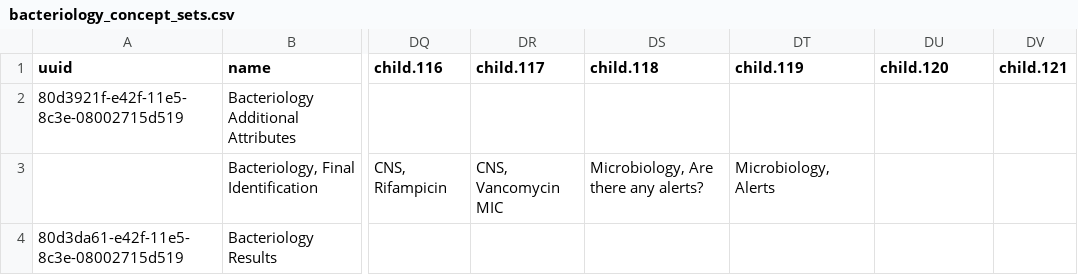
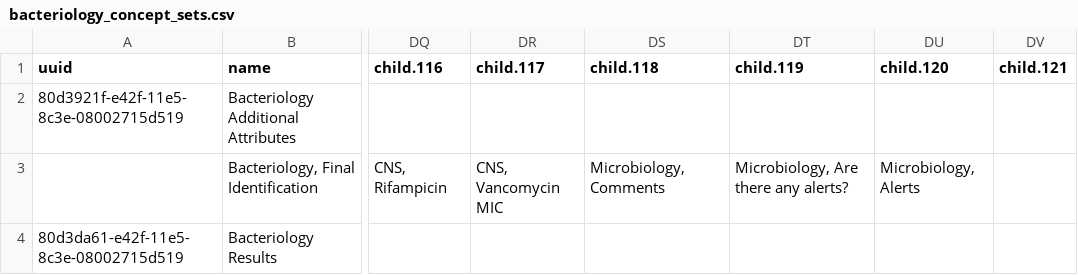
Before and after one commit to trodriguezmsf/amman-config, a CSV file: openmrs/ammancsv/release3.4/Microbiology/bacteriology_concept_sets.csv, drawn as a sheet; only a part is shown, gaps mark what is left out; the diff names each change by its address in the sheet, - before the commit and + after, or states it on an @@ line.

```diff
--- a/openmrs/ammancsv/release3.4/Microbiology/bacteriology_concept_sets.csv
+++ b/openmrs/ammancsv/release3.4/Microbiology/bacteriology_concept_sets.csv
-DS3 (child.118): Microbiology, Are there any alerts?
+DS3 (child.118): Microbiology, Comments
-DT3 (child.119): Microbiology, Alerts
+DT3 (child.119): Microbiology, Are there any alerts?
-DU3 (child.120): (empty)
+DU3 (child.120): Microbiology, Alerts
```
Also changed, not shown: openmrs/ammancsv/release3.4/Microbiology/bacteriology_concepts.csv, 1 other file.
